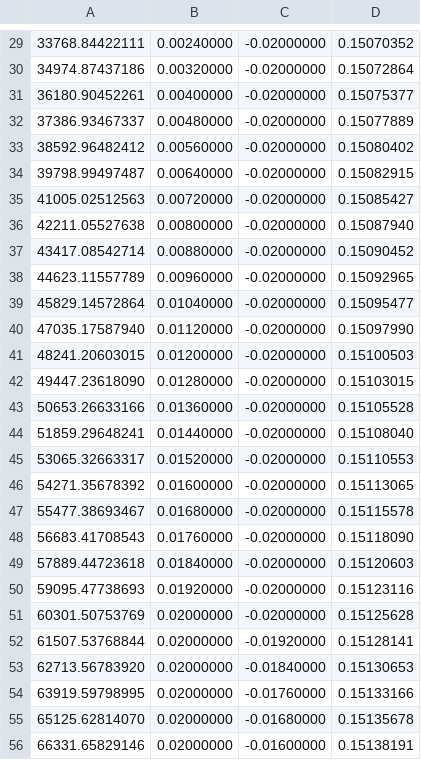
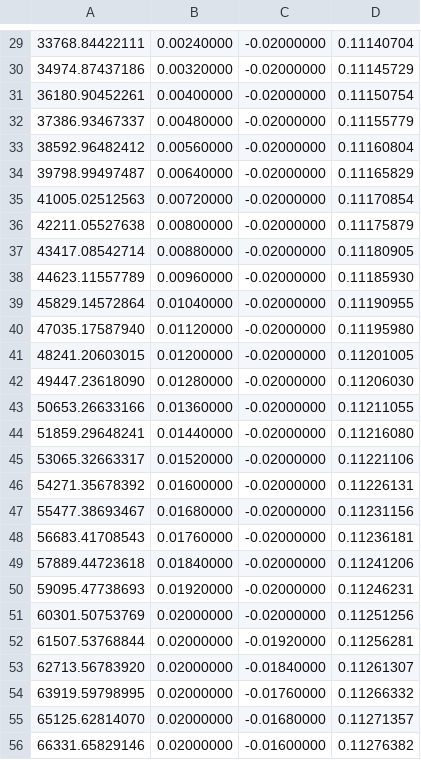
Before and after one commit to NavidFeizi/Handheld_CTR_Control_ROS_WS, a CSV file: Trajectories/Square.csv, drawn as a sheet; only a part is shown, gaps mark what is left out; the diff covers the shown part only.

```diff
--- a/Trajectories/Square.csv
+++ b/Trajectories/Square.csv
@@ -29,28 +29,28 @@
-33768.84422111,0.00240000,-0.02000000,0.15070352
-34974.87437186,0.00320000,-0.02000000,0.15072864
-36180.90452261,0.00400000,-0.02000000,0.15075377
-37386.93467337,0.00480000,-0.02000000,0.15077889
-38592.96482412,0.00560000,-0.02000000,0.15080402
-39798.99497487,0.00640000,-0.02000000,0.15082915
-41005.02512563,0.00720000,-0.02000000,0.15085427
-42211.05527638,0.00800000,-0.02000000,0.15087940
-43417.08542714,0.00880000,-0.02000000,0.15090452
-44623.11557789,0.00960000,-0.02000000,0.15092965
-45829.14572864,0.01040000,-0.02000000,0.15095477
-47035.17587940,0.01120000,-0.02000000,0.15097990
-48241.20603015,0.01200000,-0.02000000,0.15100503
-49447.23618090,0.01280000,-0.02000000,0.15103015
-50653.26633166,0.01360000,-0.02000000,0.15105528
-51859.29648241,0.01440000,-0.02000000,0.15108040
-53065.32663317,0.01520000,-0.02000000,0.15110553
-54271.35678392,0.01600000,-0.02000000,0.15113065
-55477.38693467,0.01680000,-0.02000000,0.15115578
-56683.41708543,0.01760000,-0.02000000,0.15118090
-57889.44723618,0.01840000,-0.02000000,0.15120603
-59095.47738693,0.01920000,-0.02000000,0.15123116
-60301.50753769,0.02000000,-0.02000000,0.15125628
-61507.53768844,0.02000000,-0.01920000,0.15128141
-62713.56783920,0.02000000,-0.01840000,0.15130653
-63919.59798995,0.02000000,-0.01760000,0.15133166
-65125.62814070,0.02000000,-0.01680000,0.15135678
-66331.65829146,0.02000000,-0.01600000,0.15138191
+33768.84422111,0.00240000,-0.02000000,0.11140704
+34974.87437186,0.00320000,-0.02000000,0.11145729
+36180.90452261,0.00400000,-0.02000000,0.11150754
+37386.93467337,0.00480000,-0.02000000,0.11155779
+38592.96482412,0.00560000,-0.02000000,0.11160804
+39798.99497487,0.00640000,-0.02000000,0.11165829
+41005.02512563,0.00720000,-0.02000000,0.11170854
+42211.05527638,0.00800000,-0.02000000,0.11175879
+43417.08542714,0.00880000,-0.02000000,0.11180905
+44623.11557789,0.00960000,-0.02000000,0.11185930
+45829.14572864,0.01040000,-0.02000000,0.11190955
+47035.17587940,0.01120000,-0.02000000,0.11195980
+48241.20603015,0.01200000,-0.02000000,0.11201005
+49447.23618090,0.01280000,-0.02000000,0.11206030
+50653.26633166,0.01360000,-0.02000000,0.11211055
+51859.29648241,0.01440000,-0.02000000,0.11216080
+53065.32663317,0.01520000,-0.02000000,0.11221106
+54271.35678392,0.01600000,-0.02000000,0.11226131
+55477.38693467,0.01680000,-0.02000000,0.11231156
+56683.41708543,0.01760000,-0.02000000,0.11236181
+57889.44723618,0.01840000,-0.02000000,0.11241206
+59095.47738693,0.01920000,-0.02000000,0.11246231
+60301.50753769,0.02000000,-0.02000000,0.11251256
+61507.53768844,0.02000000,-0.01920000,0.11256281
+62713.56783920,0.02000000,-0.01840000,0.11261307
+63919.59798995,0.02000000,-0.01760000,0.11266332
+65125.62814070,0.02000000,-0.01680000,0.11271357
+66331.65829146,0.02000000,-0.01600000,0.11276382
```
Also changed, not shown: 172 edited cells elsewhere in this file, Trajectories/Helix.csv, 12 other files.
